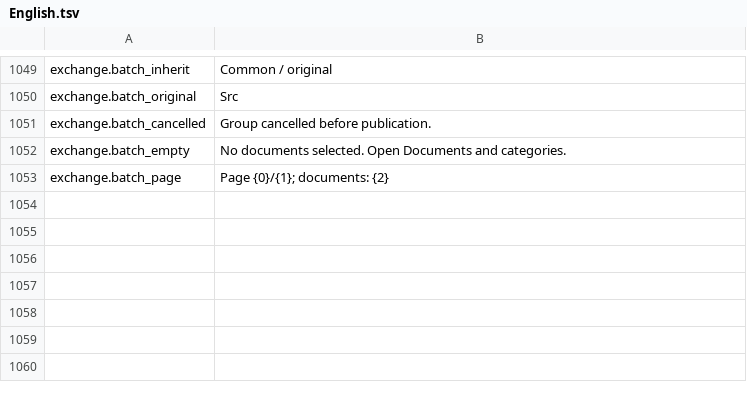
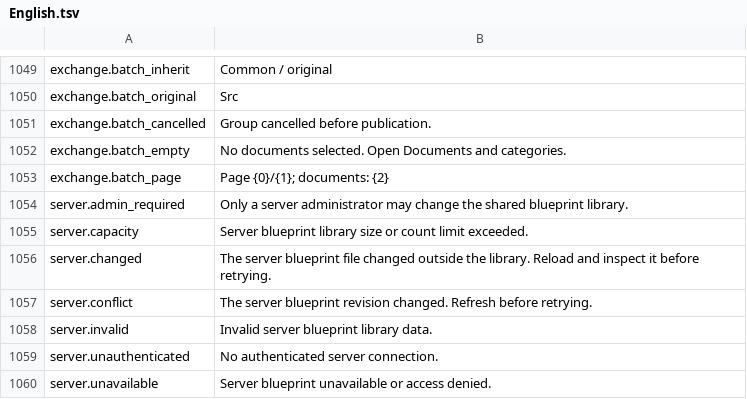
Before and after one commit to MaikiOS/BuildWorks, a TSV file: src/BuildWorks/Translations/English.tsv, drawn as a sheet; only a part is shown, gaps mark what is left out.

```diff
--- a/src/BuildWorks/Translations/English.tsv
+++ b/src/BuildWorks/Translations/English.tsv
@@ -1053 +1053,8 @@ exchange.batch_empty	No documents selected. Open Documents and categories.
 exchange.batch_page	Page {0}/{1}; documents: {2}
+server.admin_required	Only a server administrator may change the shared blueprint library.
+server.capacity	Server blueprint library size or count limit exceeded.
+server.changed	The server blueprint file changed outside the library. Reload and inspect it before retrying.
+server.conflict	The server blueprint revision changed. Refresh before retrying.
+server.invalid	Invalid server blueprint library data.
+server.unauthenticated	No authenticated server connection.
+server.unavailable	Server blueprint unavailable or access denied.
```
Also changed, not shown: src/BuildWorks/Translations/Russian.tsv, 18 other files.
